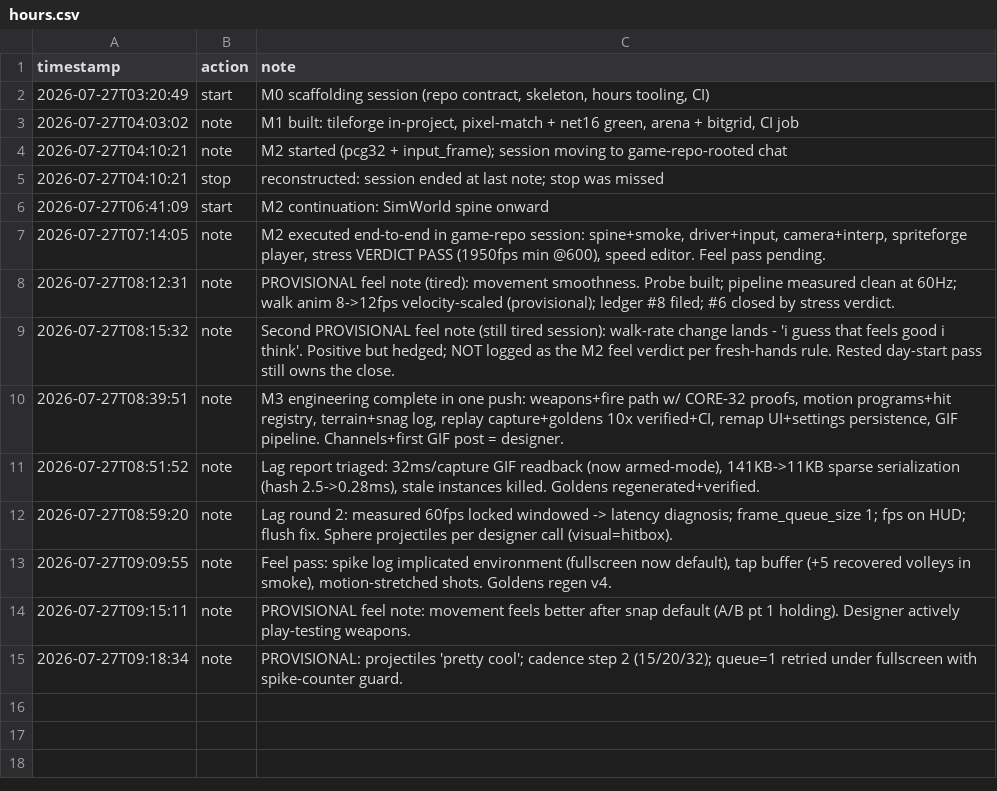
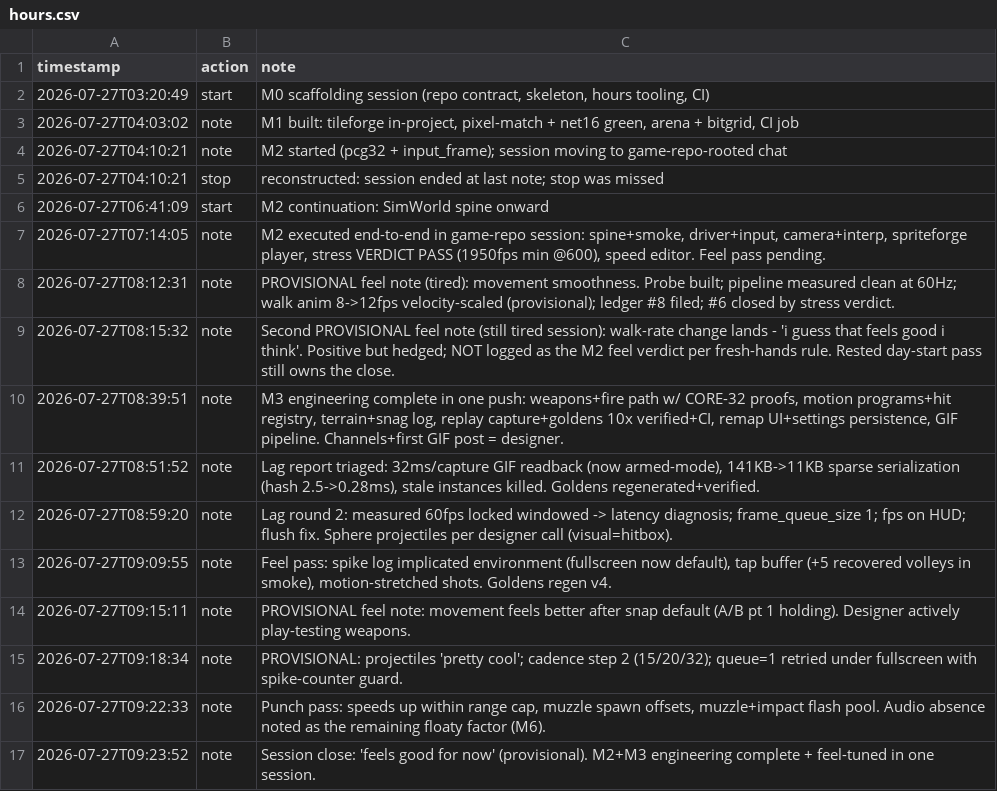
Before and after one commit to tilok1234/Wildshot-Adventures, a CSV file: notes/hours.csv, drawn as a sheet.

```diff
--- a/notes/hours.csv
+++ b/notes/hours.csv
@@ -15 +15,3 @@ timestamp,action,note
 2026-07-27T09:18:34,note,"PROVISIONAL: projectiles 'pretty cool'; cadence step 2 (15/20/32); queue=1 retried under fullscreen with spike-counter guard."
+2026-07-27T09:22:33,note,"Punch pass: speeds up within range cap, muzzle spawn offsets, muzzle+impact flash pool. Audio absence noted as the remaining floaty factor (M6)."
+2026-07-27T09:23:52,note,"Session close: 'feels good for now' (provisional). M2+M3 engineering complete + feel-tuned in one session."
```
